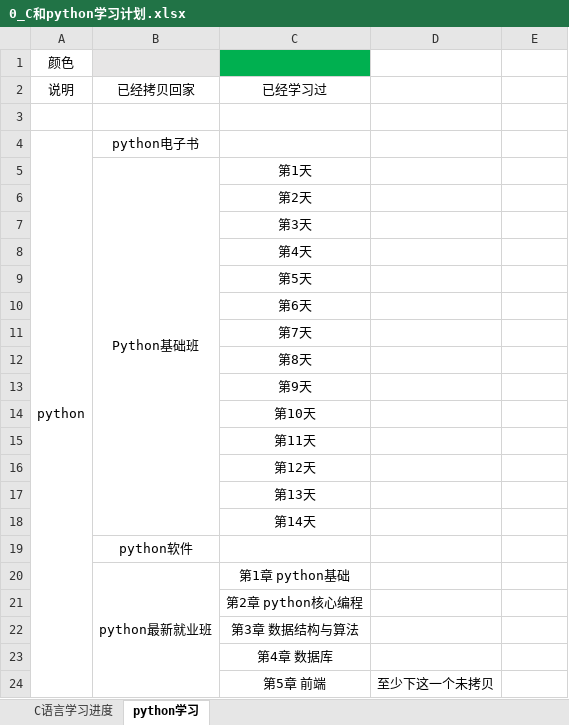
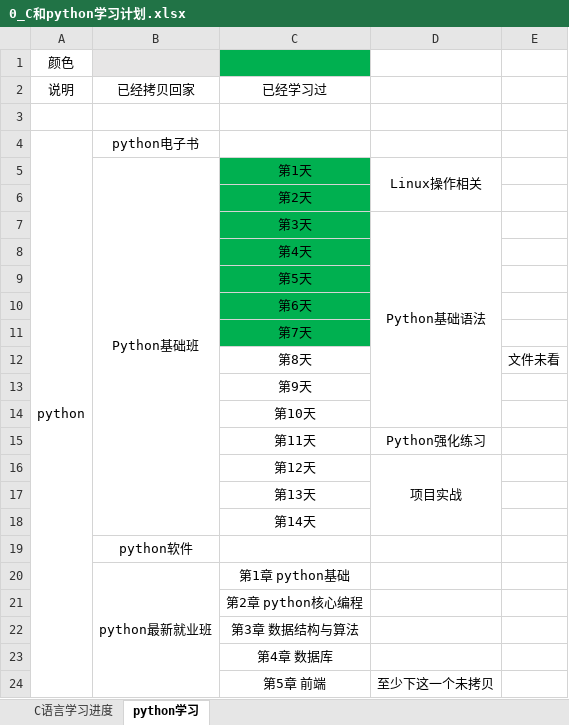
Before and after one commit to zzggxx/Summary, an Excel workbook: 0_C和python学习计划.xlsx, sheet python学习, drawn as a sheet; only a part is shown; values as stored, in another font and other column widths than the file's, no borders; the diff names each change by its address in the sheet, - before the commit and + after, or states it on an @@ line.

Commit message:
增加python的学习计划

```diff
--- a/0_C和python学习计划.xlsx (sheet python学习)
+++ b/0_C和python学习计划.xlsx (sheet python学习)
-C5:C11 fill: none
+C5:C11 fill: #00B050
-D5: (empty)
+D5: Linux操作相关
+D5:D6 merged
-D7: (empty)
+D7: Python基础语法
+D7:D14 merged
-E12: (empty)
+E12: 文件未看
-D15: (empty)
+D15: Python强化练习
-D16: (empty)
+D16: 项目实战
+D16:D18 merged
```
